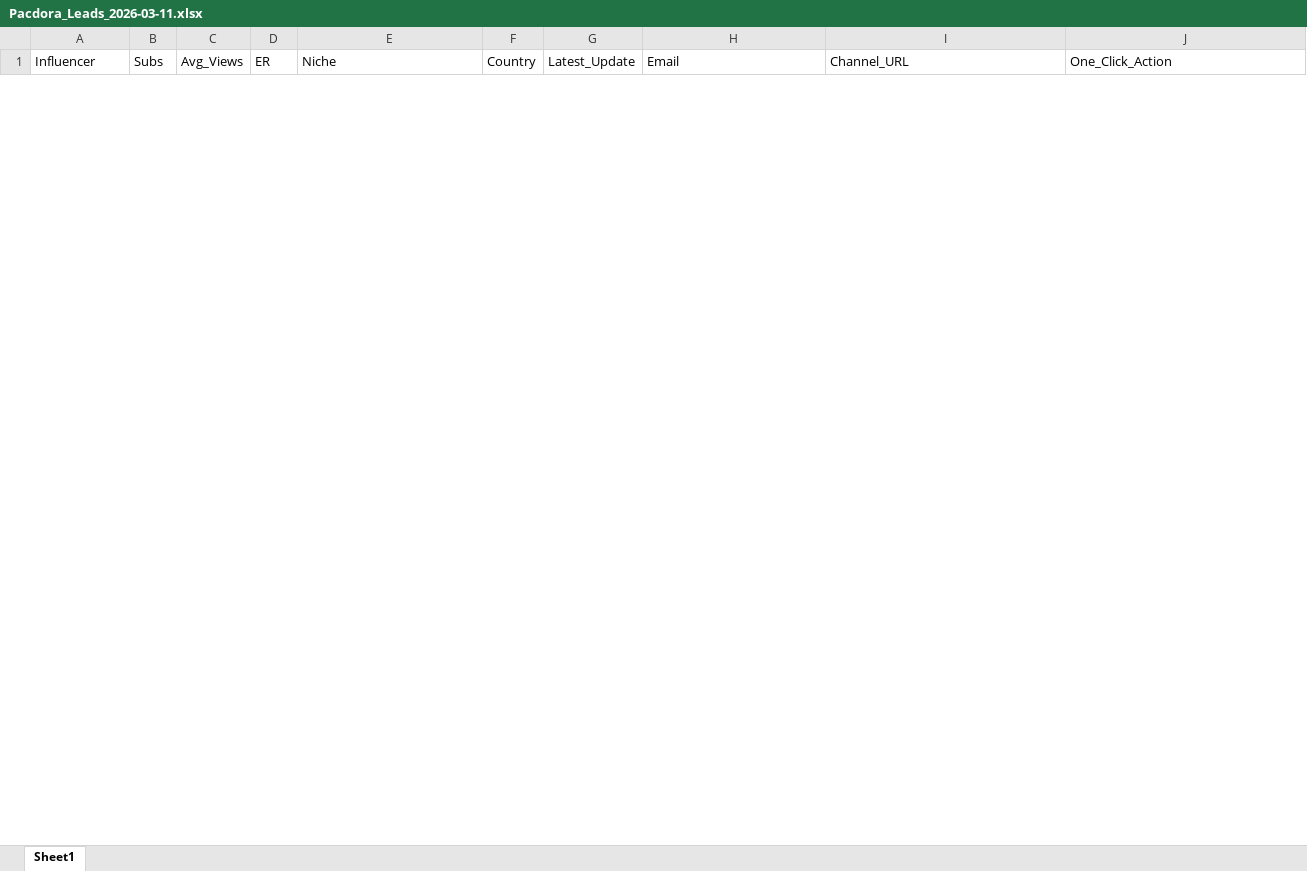
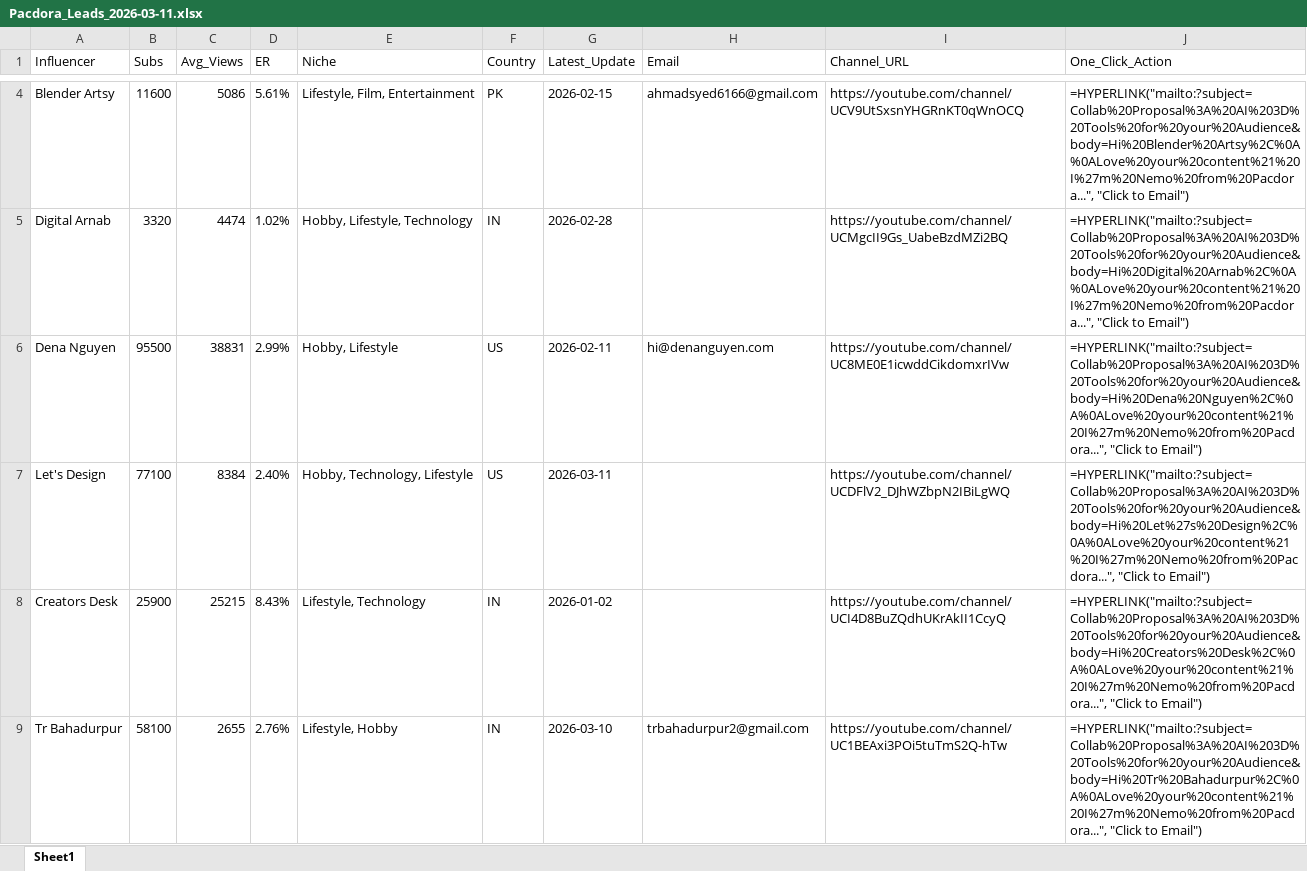
Before and after one commit to iepgnehsiad/youtube-influencer-finder, an Excel workbook: output/Pacdora_Leads_2026-03-11.xlsx, sheet Sheet1, drawn as a sheet; only a part is shown, gaps mark what is left out; values as stored, in another font and other column widths than the file's, no borders; formulas without a stored value are shown as written; the diff covers the shown part only; the diff names each change by its address in the sheet, - before the commit and + after, or states it on an @@ line.

```diff
--- a/output/Pacdora_Leads_2026-03-11.xlsx (sheet Sheet1)
+++ b/output/Pacdora_Leads_2026-03-11.xlsx (sheet Sheet1)
+row 4: Blender Artsy | 11600 | 5086 | 5.61% | Lifestyle, Film, Entertainment | PK | 2026-02-15 | ahmadsyed6166@gmail.com | https://youtube.com/channel/UCV9UtSxsnYHGRnKT0qWnOCQ | =HYPERLINK("mailto:?subject=Collab%20Proposal%3A%20AI%203D%20Tools%20for%20your%20Audience&body=Hi%20Blender%20Artsy%2C%0A%0ALove%20your%20content%21%20I%27m%20Nemo%20from%20Pacdora...", "Click to Email")
+row 5: Digital Arnab | 3320 | 4474 | 1.02% | Hobby, Lifestyle, Technology | IN | 2026-02-28 |  | https://youtube.com/channel/UCMgcII9Gs_UabeBzdMZi2BQ | =HYPERLINK("mailto:?subject=Collab%20Proposal%3A%20AI%203D%20Tools%20for%20your%20Audience&body=Hi%20Digital%20Arnab%2C%0A%0ALove%20your%20content%21%20I%27m%20Nemo%20from%20Pacdora...", "Click to Email")
+row 6: Dena Nguyen | 95500 | 38831 | 2.99% | Hobby, Lifestyle | US | 2026-02-11 | hi@denanguyen.com | https://youtube.com/channel/UC8ME0E1icwddCikdomxrIVw | =HYPERLINK("mailto:?subject=Collab%20Proposal%3A%20AI%203D%20Tools%20for%20your%20Audience&body=Hi%20Dena%20Nguyen%2C%0A%0ALove%20your%20content%21%20I%27m%20Nemo%20from%20Pacdora...", "Click to Email")
+row 7: Let's Design | 77100 | 8384 | 2.40% | Hobby, Technology, Lifestyle | US | 2026-03-11 |  | https://youtube.com/channel/UCDFlV2_DJhWZbpN2IBiLgWQ | =HYPERLINK("mailto:?subject=Collab%20Proposal%3A%20AI%203D%20Tools%20for%20your%20Audience&body=Hi%20Let%27s%20Design%2C%0A%0ALove%20your%20content%21%20I%27m%20Nemo%20from%20Pacdora...", "Click to Email")
+row 8: Creators Desk | 25900 | 25215 | 8.43% | Lifestyle, Technology | IN | 2026-01-02 |  | https://youtube.com/channel/UCI4D8BuZQdhUKrAkII1CcyQ | =HYPERLINK("mailto:?subject=Collab%20Proposal%3A%20AI%203D%20Tools%20for%20your%20Audience&body=Hi%20Creators%20Desk%2C%0A%0ALove%20your%20content%21%20I%27m%20Nemo%20from%20Pacdora...", "Click to Email")
+row 9: Tr Bahadurpur | 58100 | 2655 | 2.76% | Lifestyle, Hobby | IN | 2026-03-10 | trbahadurpur2@gmail.com | https://youtube.com/channel/UC1BEAxi3POi5tuTmS2Q-hTw | =HYPERLINK("mailto:?subject=Collab%20Proposal%3A%20AI%203D%20Tools%20for%20your%20Audience&body=Hi%20Tr%20Bahadurpur%2C%0A%0ALove%20your%20content%21%20I%27m%20Nemo%20from%20Pacdora...", "Click to Email")
```
Also changed, not shown: 2 added rows and 3 removed rows elsewhere in this sheet, 1 other file.
